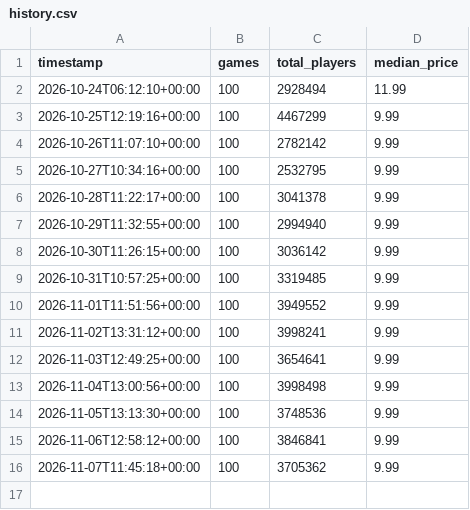
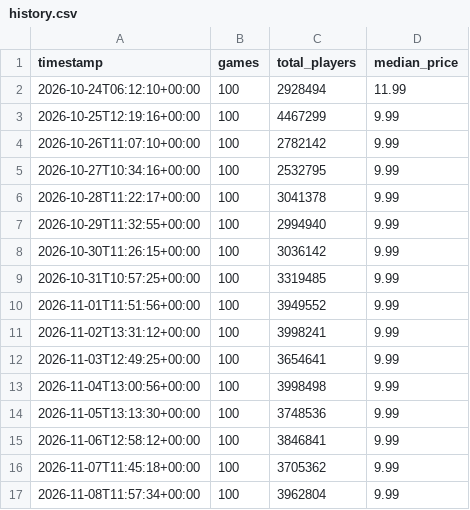
Before and after one commit to Beril-ozdr/steam-pazar-panosu, a CSV file: data/history.csv, drawn as a sheet.

```diff
--- a/data/history.csv
+++ b/data/history.csv
@@ -16 +16,2 @@ timestamp,games,total_players,median_price
 2026-11-07T11:45:18+00:00,100,3705362,9.99
+2026-11-08T11:57:34+00:00,100,3962804,9.99
```
Also changed, not shown: 1 other file.
